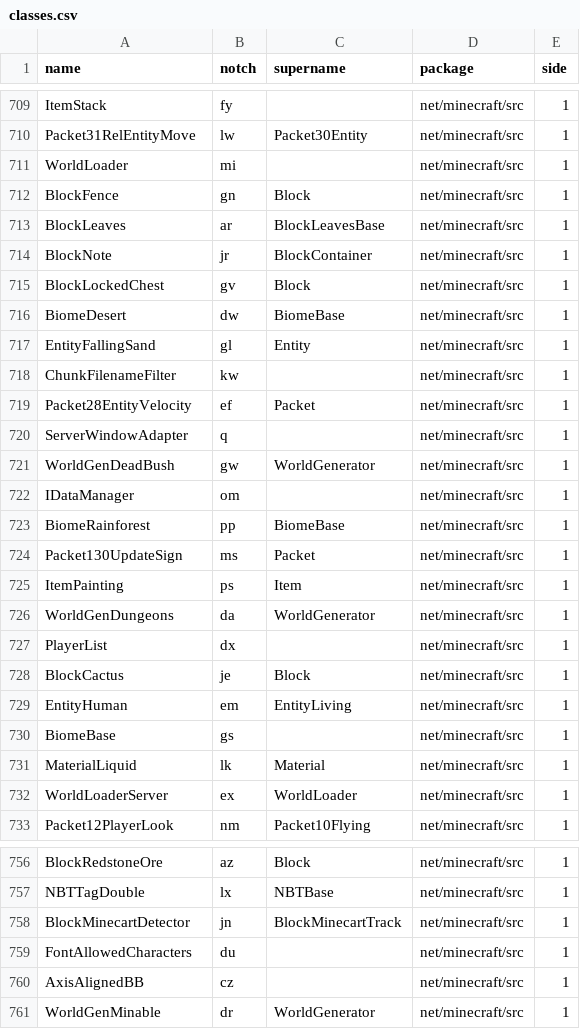
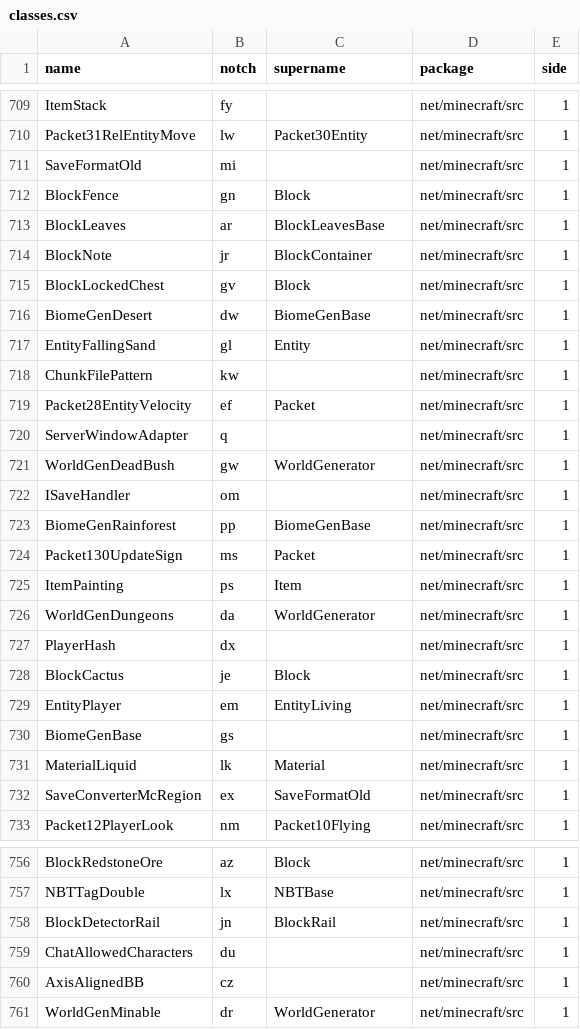
Before and after one commit to ModificationStation/1.7.3-LTS, a CSV file: conf/b1.7.3-mcp/classes.csv (was conf/b1.7.3-cb/classes.csv), drawn as a sheet; only a part is shown, gaps mark what is left out; the diff covers the shown part only.

```diff
--- a/conf/b1.7.3-cb/classes.csv
+++ b/conf/b1.7.3-mcp/classes.csv
@@ -710,3 +710,3 @@
 "Packet31RelEntityMove","lw","Packet30Entity","net/minecraft/src","1"
-"WorldLoader","mi","","net/minecraft/src","1"
+"SaveFormatOld","mi","","net/minecraft/src","1"
 "BlockFence","gn","Block","net/minecraft/src","1"
@@ -715,5 +715,5 @@
 "BlockLockedChest","gv","Block","net/minecraft/src","1"
-"BiomeDesert","dw","BiomeBase","net/minecraft/src","1"
+"BiomeGenDesert","dw","BiomeGenBase","net/minecraft/src","1"
 "EntityFallingSand","gl","Entity","net/minecraft/src","1"
-"ChunkFilenameFilter","kw","","net/minecraft/src","1"
+"ChunkFilePattern","kw","","net/minecraft/src","1"
 "Packet28EntityVelocity","ef","Packet","net/minecraft/src","1"
@@ -721,4 +721,4 @@
 "WorldGenDeadBush","gw","WorldGenerator","net/minecraft/src","1"
-"IDataManager","om","","net/minecraft/src","1"
-"BiomeRainforest","pp","BiomeBase","net/minecraft/src","1"
+"ISaveHandler","om","","net/minecraft/src","1"
+"BiomeGenRainforest","pp","BiomeGenBase","net/minecraft/src","1"
 "Packet130UpdateSign","ms","Packet","net/minecraft/src","1"
@@ -726,8 +726,8 @@
 "WorldGenDungeons","da","WorldGenerator","net/minecraft/src","1"
-"PlayerList","dx","","net/minecraft/src","1"
+"PlayerHash","dx","","net/minecraft/src","1"
 "BlockCactus","je","Block","net/minecraft/src","1"
-"EntityHuman","em","EntityLiving","net/minecraft/src","1"
-"BiomeBase","gs","","net/minecraft/src","1"
+"EntityPlayer","em","EntityLiving","net/minecraft/src","1"
+"BiomeGenBase","gs","","net/minecraft/src","1"
 "MaterialLiquid","lk","Material","net/minecraft/src","1"
-"WorldLoaderServer","ex","WorldLoader","net/minecraft/src","1"
+"SaveConverterMcRegion","ex","SaveFormatOld","net/minecraft/src","1"
 "Packet12PlayerLook","nm","Packet10Flying","net/minecraft/src","1"
@@ -757,4 +757,4 @@
 "NBTTagDouble","lx","NBTBase","net/minecraft/src","1"
-"BlockMinecartDetector","jn","BlockMinecartTrack","net/minecraft/src","1"
-"FontAllowedCharacters","du","","net/minecraft/src","1"
+"BlockDetectorRail","jn","BlockRail","net/minecraft/src","1"
+"ChatAllowedCharacters","du","","net/minecraft/src","1"
 "AxisAlignedBB","cz","","net/minecraft/src","1"
```
Also changed, not shown: 99 edited cells elsewhere in this file, 15 other files.
